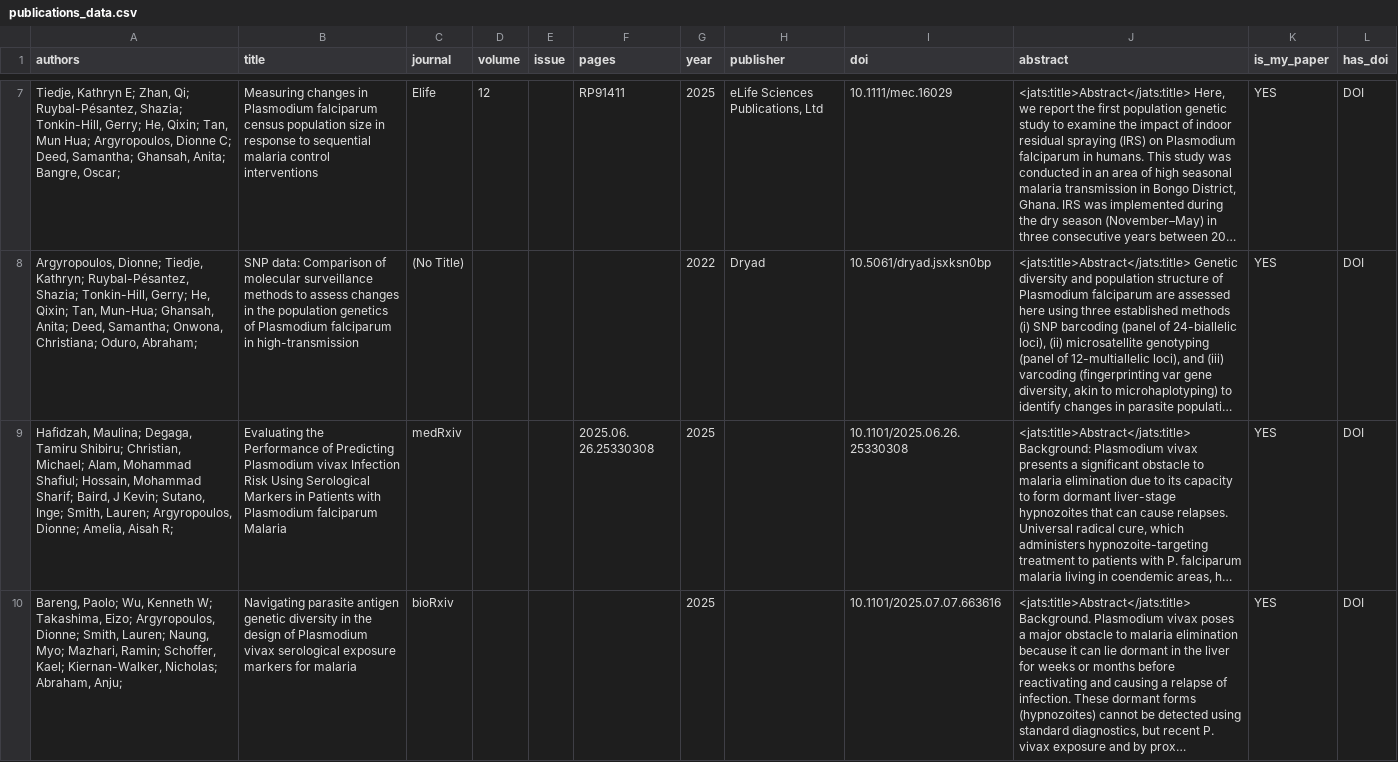
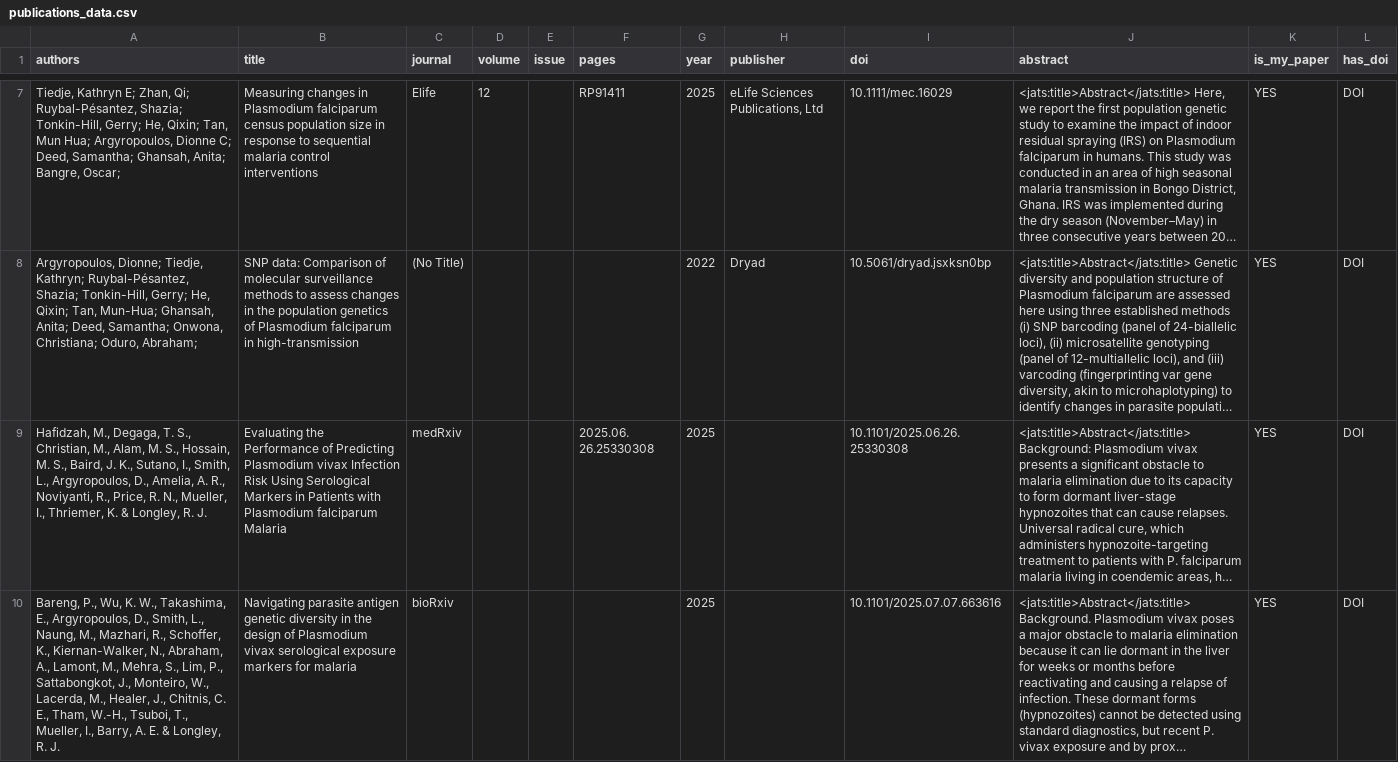
Before and after one commit to dionnecargy/dionnecargy.github.io, a CSV file: pages_cv/publications_data.csv, drawn as a sheet; only a part is shown, gaps mark what is left out; long unchanged cells end in …; the diff covers the shown part only; the diff names each change by its address in the sheet, - before the commit and + after, or states it on an @@ line.

```diff
--- a/pages_cv/publications_data.csv
+++ b/pages_cv/publications_data.csv
-A9 (authors): Hafidzah, Maulina; Degaga, Tamiru Shibiru; Christian, Michael; Alam, Mohammad Shafiul; Hossain, Mohammad Sharif; Baird, J Kevin; Sutano, Inge; Smith, Lauren; Argyropoulos, Dionne; Amelia, Aisah R;
+A9 (authors): Hafidzah, M., Degaga, T. S., Christian, M., Alam, M. S., Hossain, M. S., Baird, J. K., Sutano, I., Smith, L., Argyropoulos, D., Amelia, A. R., Noviyanti, R., Price, R. N., Mueller, I., Thriemer, K. & Longley, R. J.
-A10 (authors): Bareng, Paolo; Wu, Kenneth W; Takashima, Eizo; Argyropoulos, Dionne; Smith, Lauren; Naung, Myo; Mazhari, Ramin; Schoffer, Kael; Kiernan-Walker, Nicholas; Abraham, Anju;
+A10 (authors): Bareng, P., Wu, K. W., Takashima, E., Argyropoulos, D., Smith, L., Naung, M., Mazhari, R., Schoffer, K., Kiernan-Walker, N., Abraham, A., Lamont, M., Mehra, S., Lim, P., Sattabongkot, J., Monteiro, W., Lacerda, M., Healer, J., Chitnis, C. E., Tham, W.-H., Tsuboi, T., Mueller, I., Barry, A. E. & Longley, R. J.
```
Also changed, not shown: 1 edited cell elsewhere in this file, 7 other files.
